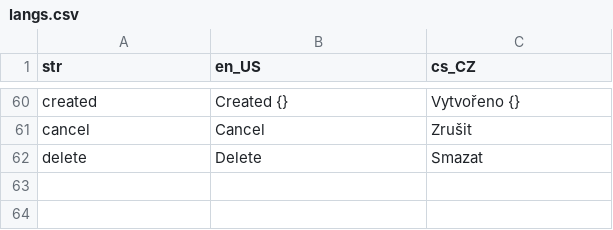
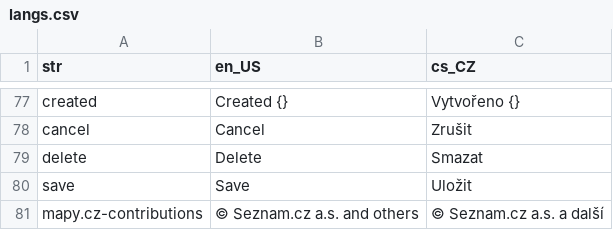
Before and after one commit to Vitenuto/spacirtrasa, a CSV file: assets/translations/langs.csv, drawn as a sheet; only a part is shown, gaps mark what is left out; the diff covers the shown part only; the diff names each change by its address in the sheet, - before the commit and + after, or states it on an @@ line.

```diff
--- a/assets/translations/langs.csv
+++ b/assets/translations/langs.csv
+row 80: save | Save | Uložit
+row 81: mapy.cz-contributions | © Seznam.cz a.s. and others | © Seznam.cz a.s. a další
```
Also changed, not shown: 17 added rows elsewhere in this file, 16 other files.
